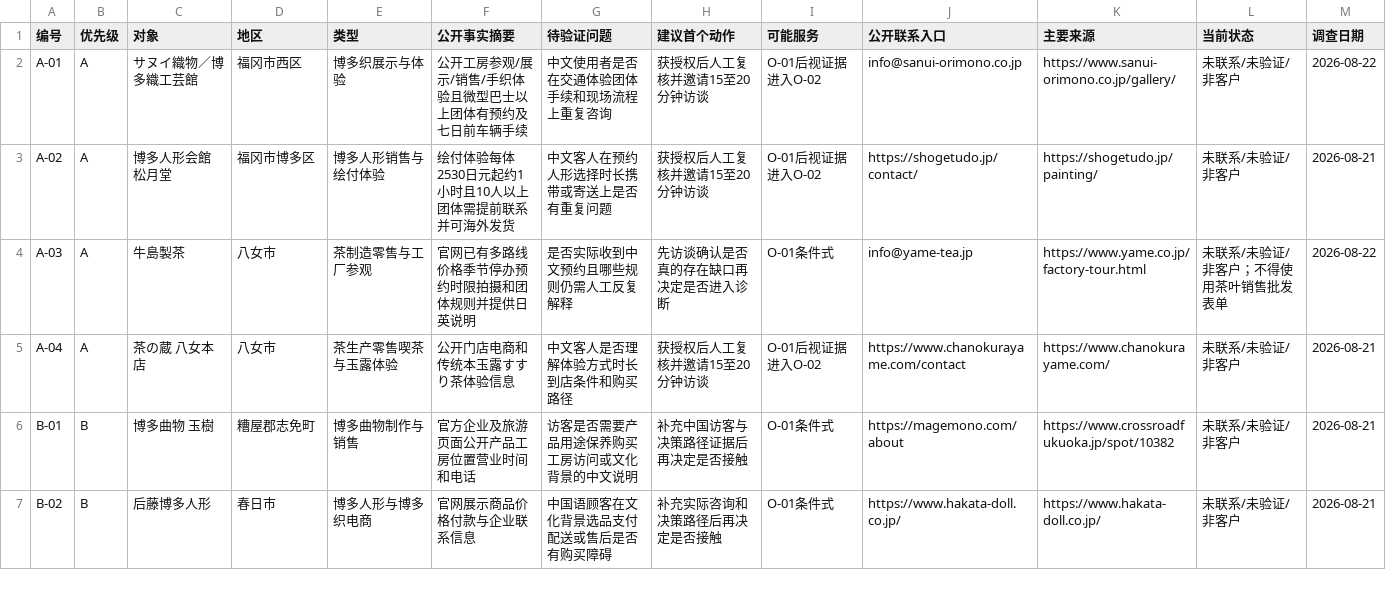
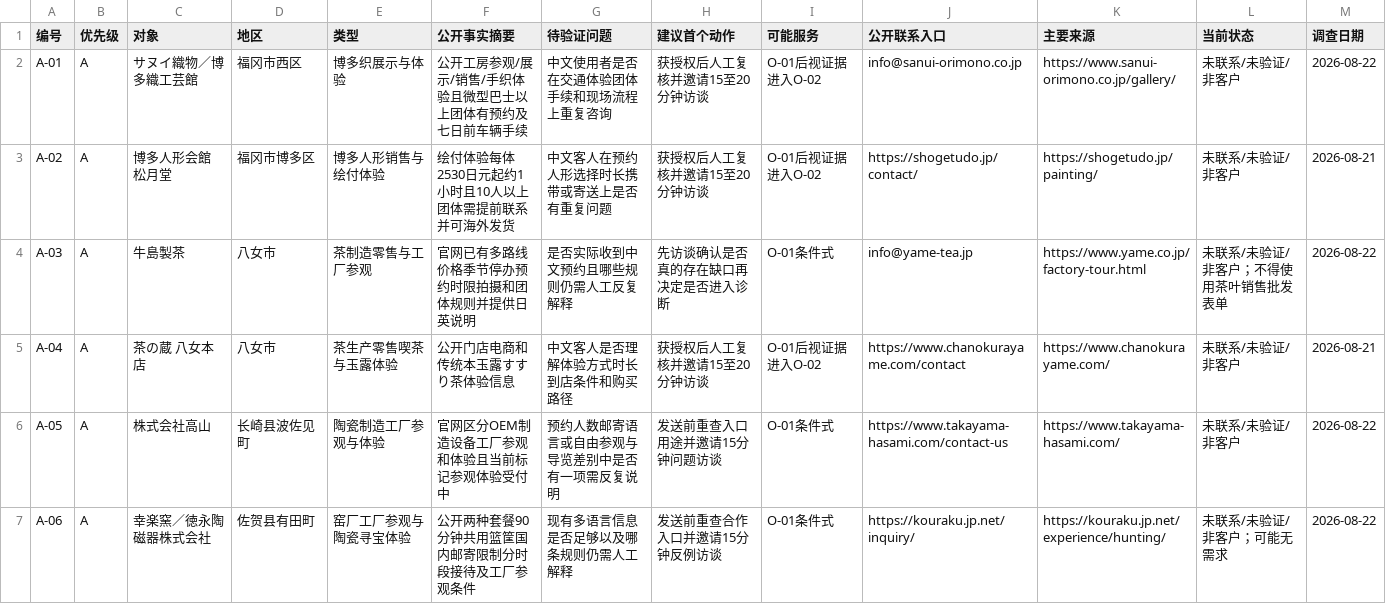
Before and after one commit to kagurajiang1130-del/kagurajiang1130-del.github.io, a CSV file: business-ops/福冈首批客户研究清单.csv, drawn as a sheet; only a part is shown; the shorter side is filled out with more unchanged rows; the diff covers the shown part only.

```diff
--- a/business-ops/福冈首批客户研究清单.csv
+++ b/business-ops/福冈首批客户研究清单.csv
@@ -5 +5,3 @@ A-03,A,牛島製茶,八女市,茶制造零售与工厂参观,官网已有多路
 A-04,A,茶の蔵 八女本店,八女市,茶生产零售喫茶与玉露体验,公开门店电商和传统本玉露すすり茶体验信息,中文客人是否理解体验方式时长到店条件和购买路径,获授权后人工复核并邀请15至20分钟访谈,O-01后视证据进入O-02,https://www.chanokurayame.com/contact,https://www.chanokurayame.com/,未联系/未验证/非客户,2026-08-21
+A-05,A,株式会社高山,长崎县波佐见町,陶瓷制造工厂参观与体验,官网区分OEM制造设备工厂参观和体验且当前标记参观体验受付中,预约人数邮寄语言或自由参观与导览差别中是否有一项需反复说明,发送前重查入口用途并邀请15分钟问题访谈,O-01条件式,https://www.takayama-hasami.com/contact-us,https://www.takayama-hasami.com/,未联系/未验证/非客户,2026-08-22
+A-06,A,幸楽窯／徳永陶磁器株式会社,佐贺县有田町,窑厂工厂参观与陶瓷寻宝体验,公开两种套餐90分钟共用篮筐国内邮寄限制分时段接待及工厂参观条件,现有多语言信息是否足够以及哪条规则仍需人工解释,发送前重查合作入口并邀请15分钟反例访谈,O-01条件式,https://kouraku.jp.net/inquiry/,https://kouraku.jp.net/experience/hunting/,未联系/未验证/非客户；可能无需求,2026-08-22
```
Also changed, not shown: 6 added rows elsewhere in this file, 5 other files.
